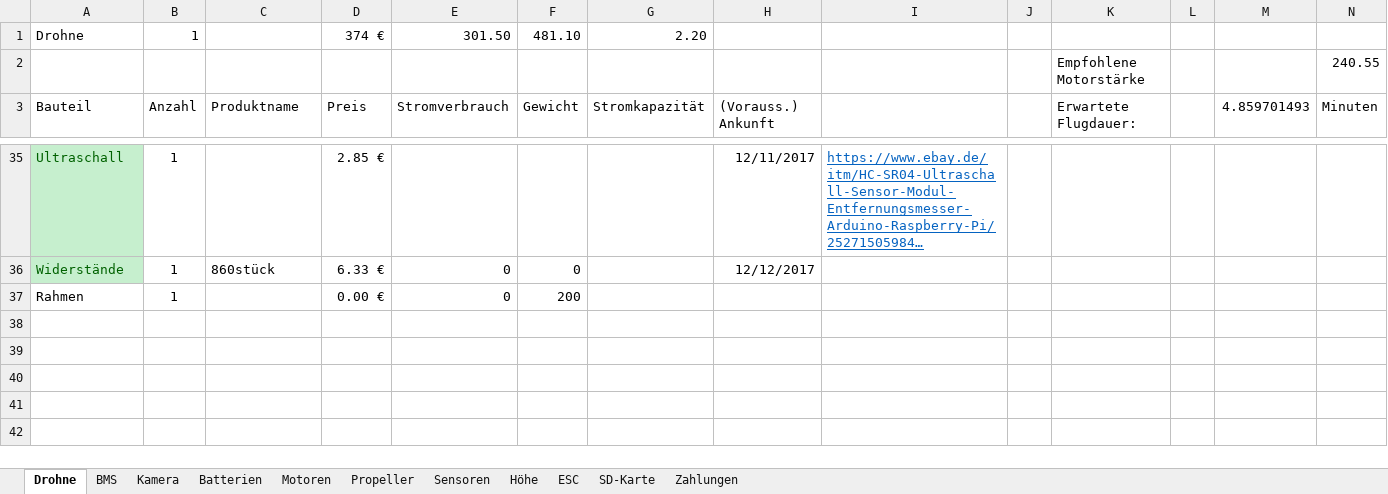
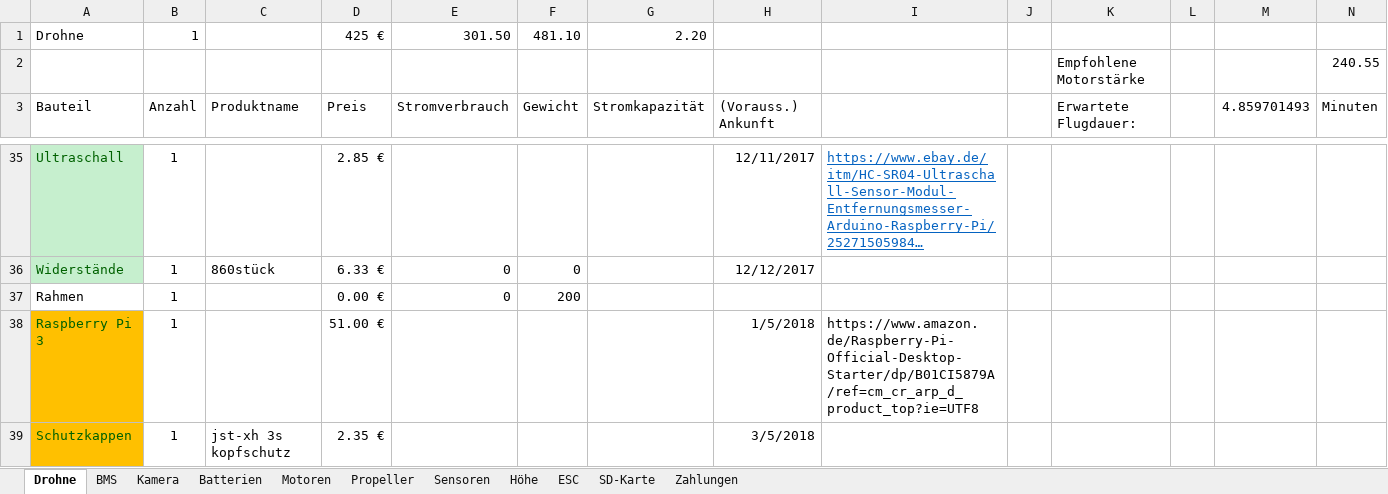
Before and after one commit to KoehlerT/Drohne, an Excel workbook: Teile.xlsx, sheet Drohne, drawn as a sheet; only a part is shown, gaps mark what is left out; long unchanged cells end in …; values as stored, in another font and other column widths than the file's, no borders; rows hold the shown columns only; the diff names each change by its address in the sheet, - before the commit and + after, or states it on an @@ line.

Commit message:
Raspberry pi 3 bestellt

```diff
--- a/Teile.xlsx (sheet Drohne)
+++ b/Teile.xlsx (sheet Drohne)
-D1: 374 €
+D1: 425 €
+row 38: Raspberry Pi 3 | 1 |  | 51.00 € |  |  |  | 1/5/2018 | https://www.amazon.de/Raspberry-Pi-Official-Desktop-Starter/dp/B01CI5879A/ref=cm_cr_arp_d_product_top?ie=UTF8
+row 39: Schutzkappen | 1 | jst-xh 3s kopfschutz | 2.35 € |  |  |  | 3/5/2018
```
